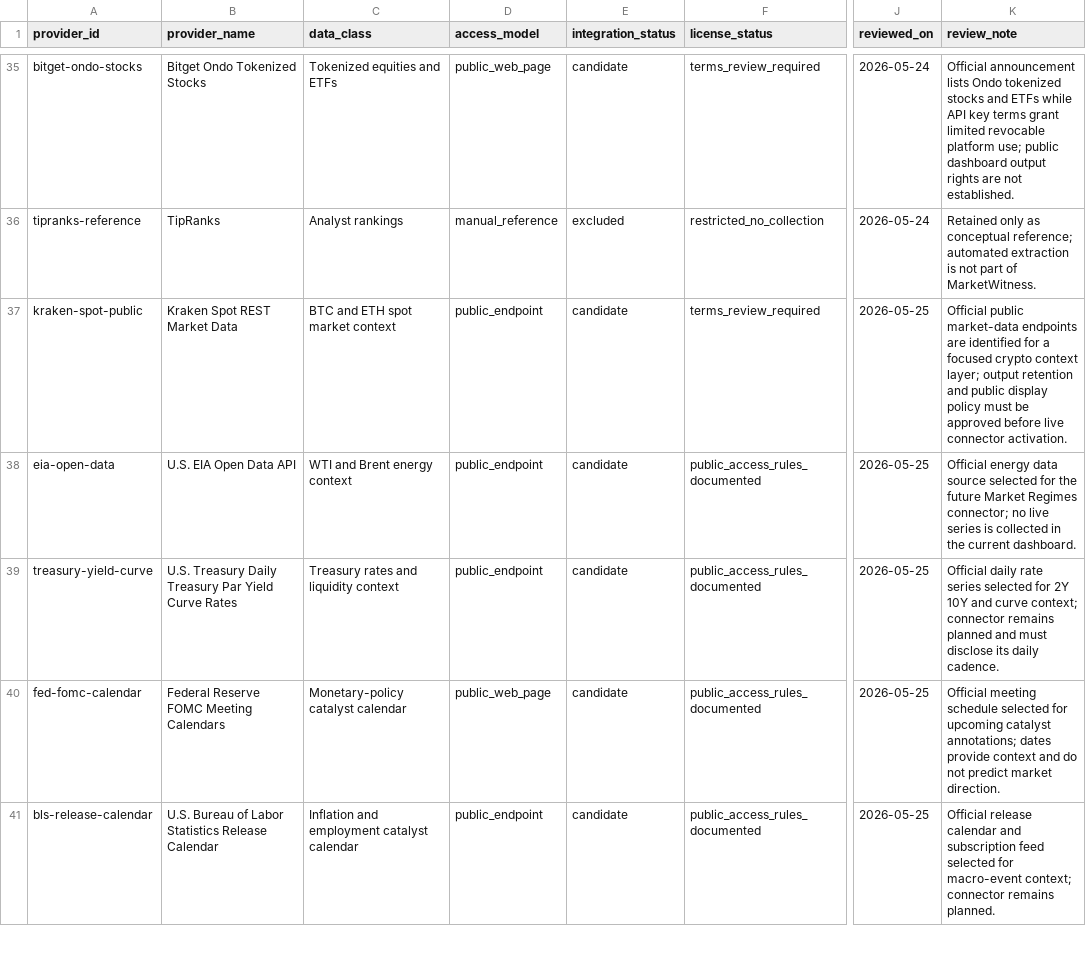
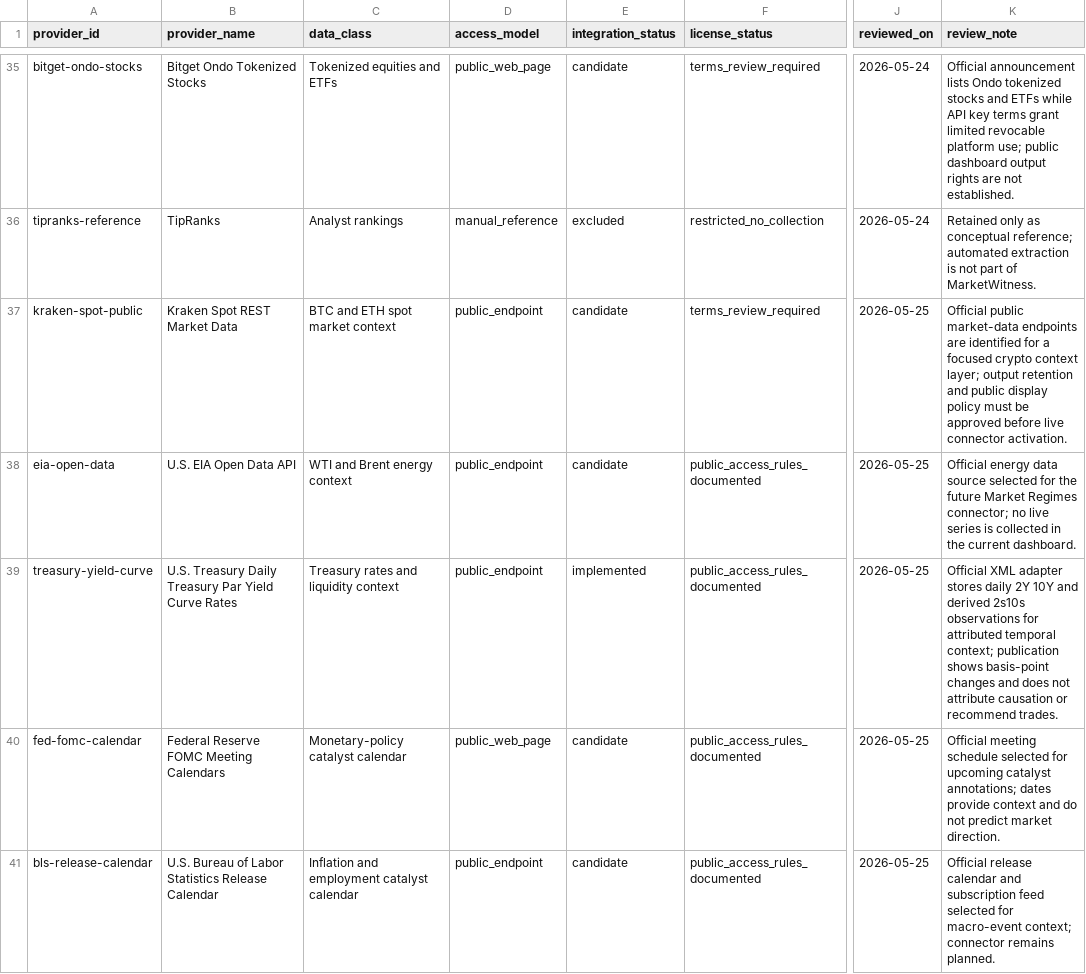
Before and after one commit to maverickgtm/marketwitness, a CSV file: data/samples/source_registry.csv, drawn as a sheet; only a part is shown, gaps mark what is left out; the diff names each change by its address in the sheet, - before the commit and + after, or states it on an @@ line.

Commit message:
Add official Treasury context to presidential lab

```diff
--- a/data/samples/source_registry.csv
+++ b/data/samples/source_registry.csv
-E39 (integration_status): candidate
+E39 (integration_status): implemented
-K39 (review_note): Official daily rate series selected for 2Y 10Y and curve context; connector remains planned and must disclose its daily cadence.
+K39 (review_note): Official XML adapter stores daily 2Y 10Y and derived 2s10s observations for attributed temporal context; publication shows basis-point changes and does not attribute causation or recommend trades.
```
Also changed, not shown: 19 other files.
